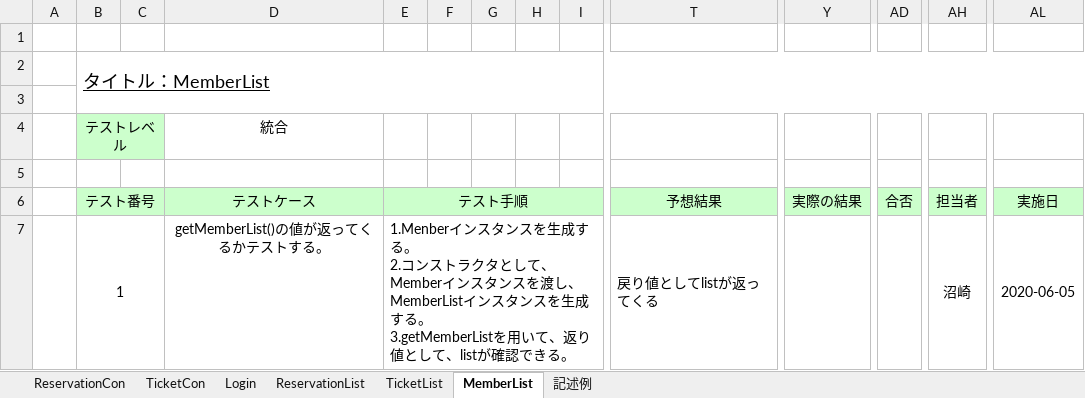
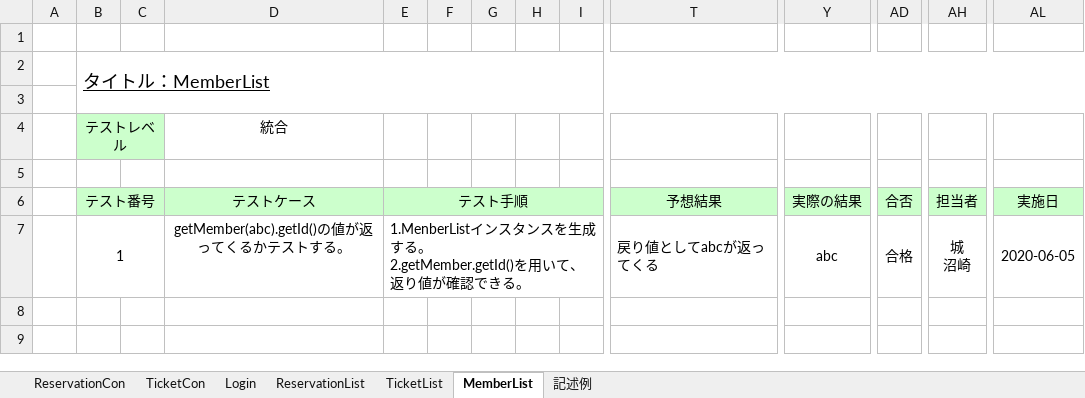
Before and after one commit to t-takei104/MiniProject, an Excel workbook: 設計/第一反復統合テスト仕様書.xlsx, sheet MemberList, drawn as a sheet; only a part is shown, gaps mark what is left out; values as stored, in another font and other column widths than the file's, no borders; removed rows and columns are numbered as before the commit, all else as after; rows hold the shown columns only; ↵ is a line break in a cell; the diff names each change by its address in the sheet, - before the commit and + after, or states it on an @@ line.

Commit message:
コントローラ完了

```diff
--- a/設計/第一反復統合テスト仕様書.xlsx (sheet MemberList)
+++ b/設計/第一反復統合テスト仕様書.xlsx (sheet MemberList)
-row 7:  | 1 |  | getMemberList()の値が返ってくるかテストする。 | 1.Menberインスタンスを生成する。 ↵ 2.コンストラクタとして、Memberインスタンスを渡し、MemberListインスタンスを生成する。 ↵ 3.getMemberListを用いて、返り値として、listが確認できる。 |  |  |  |  | 戻り値としてlistが返ってくる |  |  | 沼崎 | 2020-06-05
+row 7:  | 1 |  | getMember(abc).getId()の値が返ってくるかテストする。 | 1.MenberListインスタンスを生成する。 ↵ 2.getMember.getId()を用いて、返り値が確認できる。 |  |  |  |  | 戻り値としてabcが返ってくる | abc | 合格 | 城 ↵ 沼崎 | 2020-06-05
```
Also changed, not shown: sheet Login.
